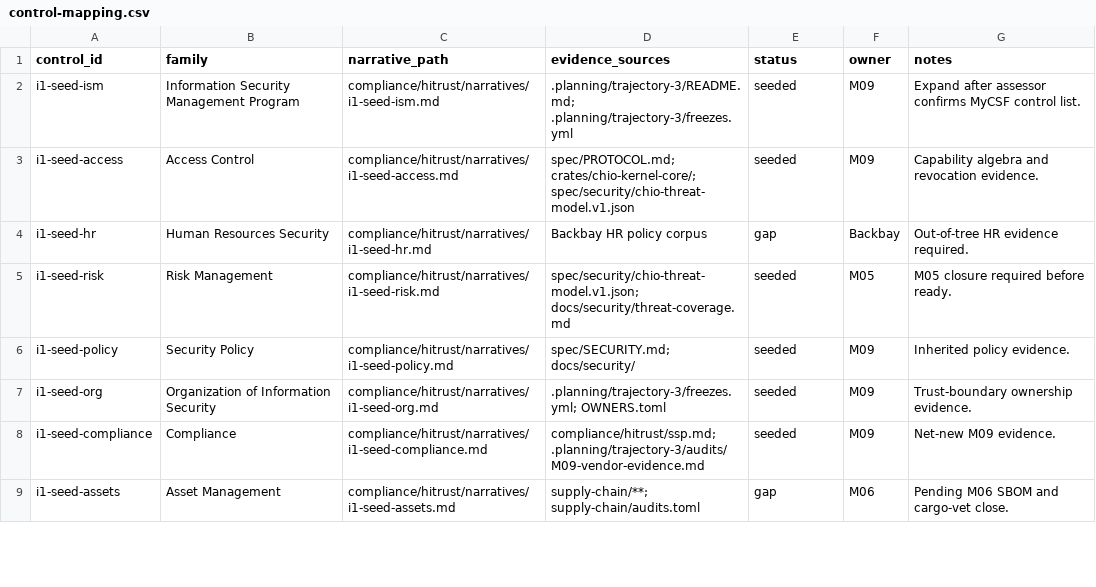
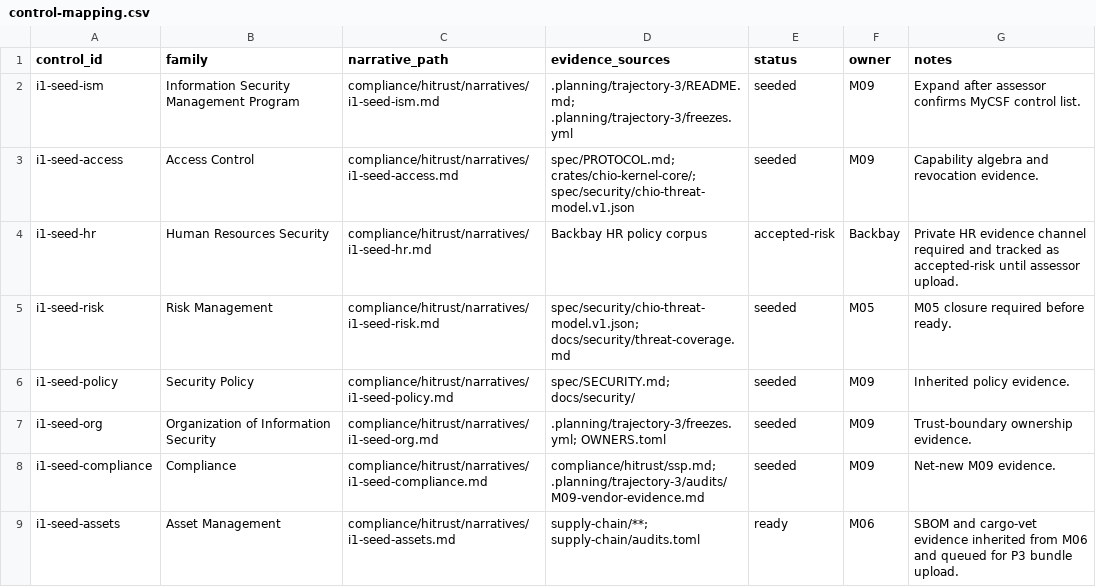
Before and after one commit to backbay-labs/chio, a CSV file: compliance/hitrust/control-mapping.csv, drawn as a sheet; only a part is shown; the diff covers the shown part only.

Commit message:
docs(m09): close control narrative gaps

```diff
--- a/compliance/hitrust/control-mapping.csv
+++ b/compliance/hitrust/control-mapping.csv
@@ -3,3 +3,3 @@ i1-seed-ism,Information Security Management Program,compliance/hitrust/narrative
 i1-seed-access,Access Control,compliance/hitrust/narratives/i1-seed-access.md,spec/PROTOCOL.md; crates/chio-kernel-core/; spec/security/chio-threat-model.v1.json,seeded,M09,Capability algebra and revocation evidence.
-i1-seed-hr,Human Resources Security,compliance/hitrust/narratives/i1-seed-hr.md,Backbay HR policy corpus,gap,Backbay,Out-of-tree HR evidence required.
+i1-seed-hr,Human Resources Security,compliance/hitrust/narratives/i1-seed-hr.md,Backbay HR policy corpus,accepted-risk,Backbay,Private HR evidence channel required and tracked as accepted-risk until assessor upload.
 i1-seed-risk,Risk Management,compliance/hitrust/narratives/i1-seed-risk.md,spec/security/chio-threat-model.v1.json; docs/security/threat-coverage.md,seeded,M05,M05 closure required before ready.
@@ -8,2 +8,2 @@ i1-seed-org,Organization of Information Security,compliance/hitrust/narratives/i
 i1-seed-compliance,Compliance,compliance/hitrust/narratives/i1-seed-compliance.md,compliance/hitrust/ssp.md; .planning/trajectory-3/audits/M09-vendor-evidence.md,seeded,M09,Net-new M09 evidence.
-i1-seed-assets,Asset Management,compliance/hitrust/narratives/i1-seed-assets.md,supply-chain/**; supply-chain/audits.toml,gap,M06,Pending M06 SBOM and cargo-vet close.
+i1-seed-assets,Asset Management,compliance/hitrust/narratives/i1-seed-assets.md,supply-chain/**; supply-chain/audits.toml,ready,M06,SBOM and cargo-vet evidence inherited from M06 and queued for P3 bundle upload.
```
Also changed, not shown: 17 edited cells elsewhere in this file, 1 other file.
